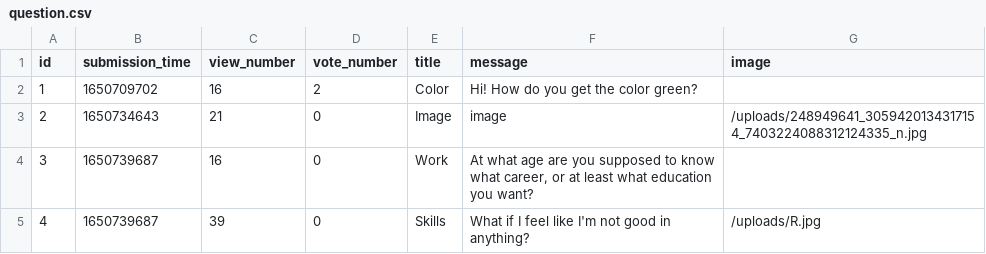
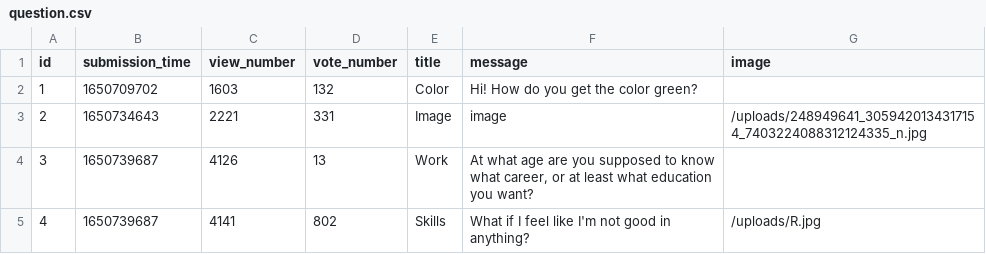
Before and after one commit to abenteuerzeit/ask-mate, a CSV file: sample_data/question.csv, drawn as a sheet.

```diff
--- a/sample_data/question.csv
+++ b/sample_data/question.csv
@@ -1,5 +1,5 @@
 id,submission_time,view_number,vote_number,title,message,image
-1,1650709702,16,2,Color,Hi! How do you get the color green?,
-2,1650734643,21,0,Image,image,/uploads/248949641_3059420134317154_7403224088312124335_n.jpg
-3,1650739687,16,0,Work,"At what age are you supposed to know what career, or at least what education you want?",
-4,1650739687,39,0,Skills,What if I feel like I'm not good in anything?,/uploads/R.jpg
+1,1650709702,1603,132,Color,Hi! How do you get the color green?,
+2,1650734643,2221,331,Image,image,/uploads/248949641_3059420134317154_7403224088312124335_n.jpg
+3,1650739687,4126,13,Work,"At what age are you supposed to know what career, or at least what education you want?",
+4,1650739687,4141,802,Skills,What if I feel like I'm not good in anything?,/uploads/R.jpg
```
Also changed, not shown: 2 other files.
